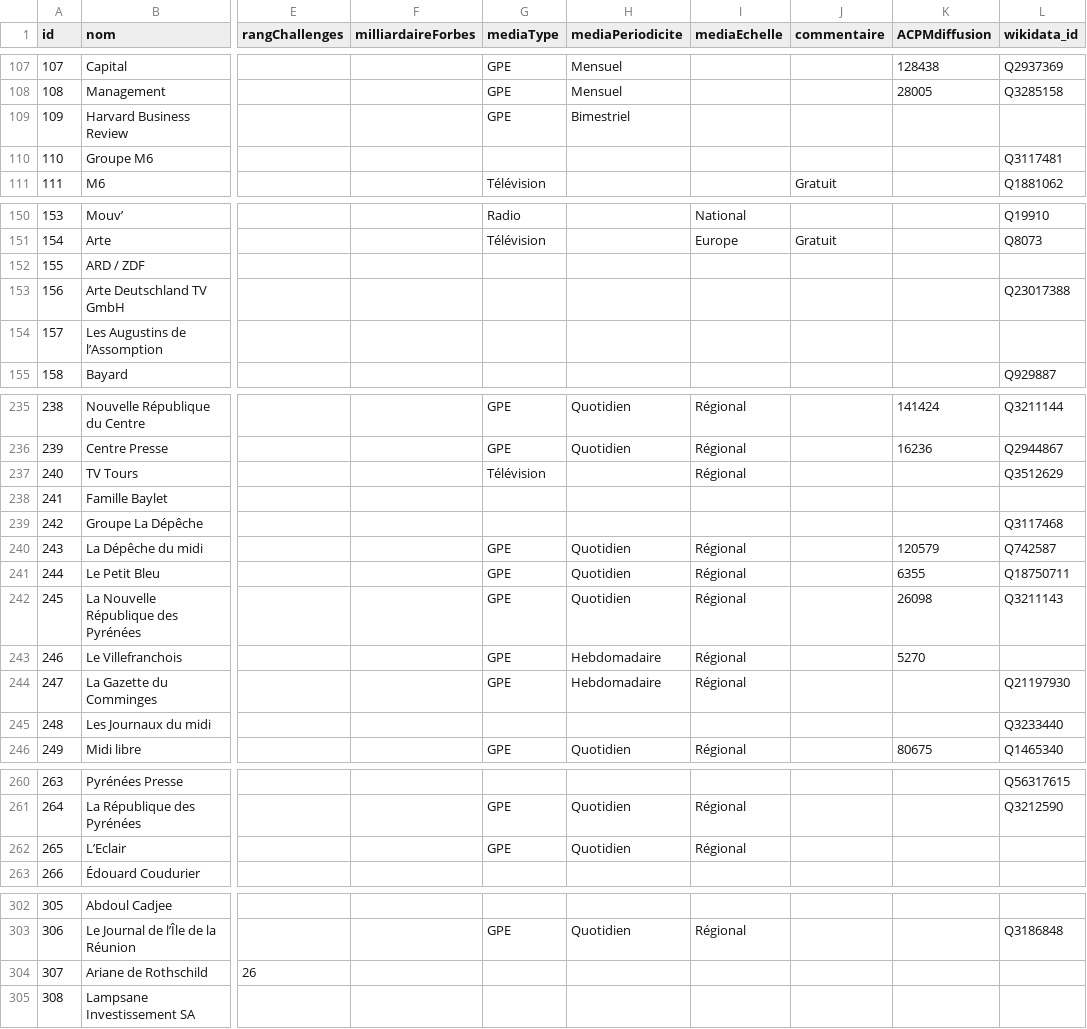
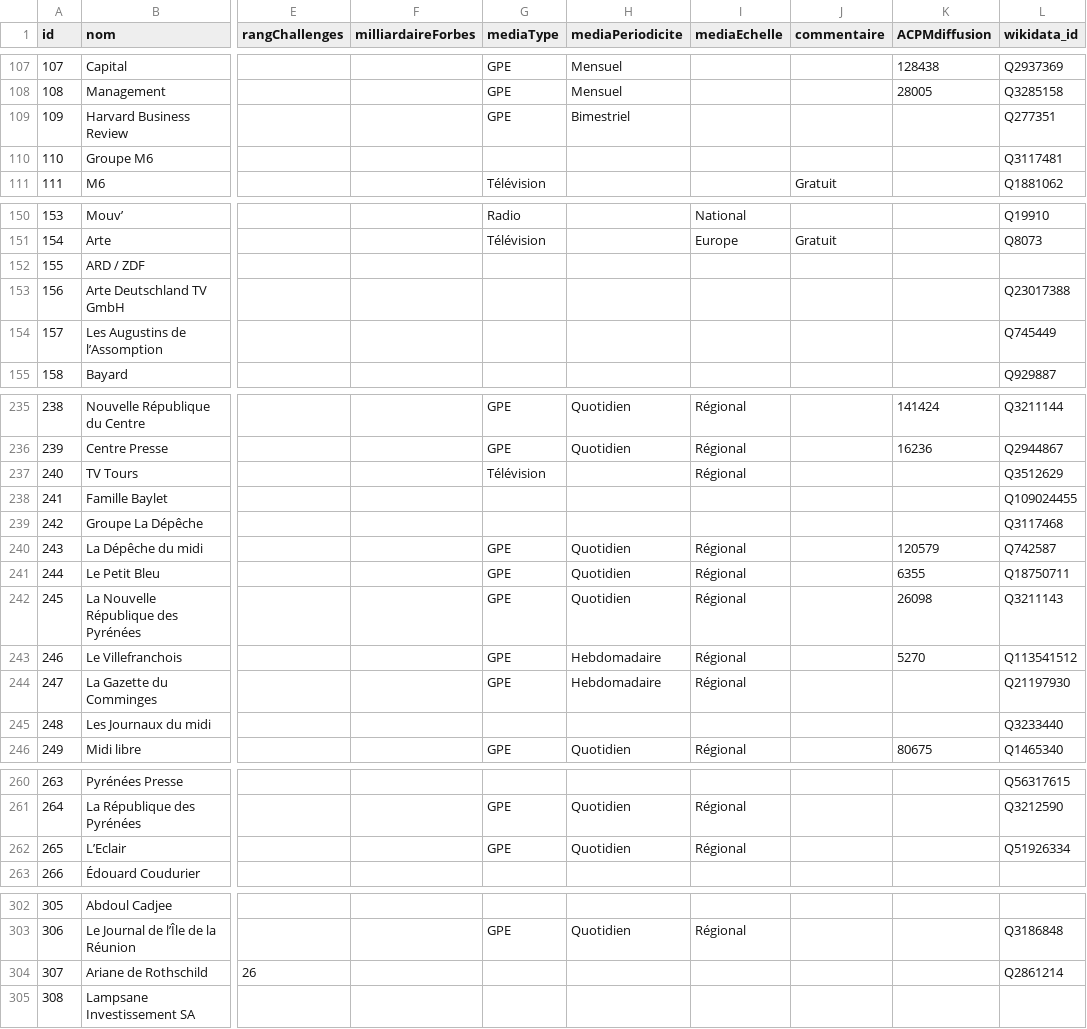
Before and after one commit to adipasquale/Medias_francais, a TSV file: medias_francais.tsv, drawn as a sheet; only a part is shown, gaps mark what is left out; the diff covers the shown part only; the diff names each change by its address in the sheet, - before the commit and + after, or states it on an @@ line.

Commit message:
ajouts d’identifiants wikidata

```diff
--- a/medias_francais.tsv
+++ b/medias_francais.tsv
-L109 (wikidata_id): (empty)
+L109 (wikidata_id): Q277351
-L154 (wikidata_id): (empty)
+L154 (wikidata_id): Q745449
-L238 (wikidata_id): (empty)
+L238 (wikidata_id): Q109024455
-L243 (wikidata_id): (empty)
+L243 (wikidata_id): Q113541512
-L262 (wikidata_id): (empty)
+L262 (wikidata_id): Q51926334
-L304 (wikidata_id): (empty)
+L304 (wikidata_id): Q2861214
```
Also changed, not shown: 13 edited cells elsewhere in this file.
